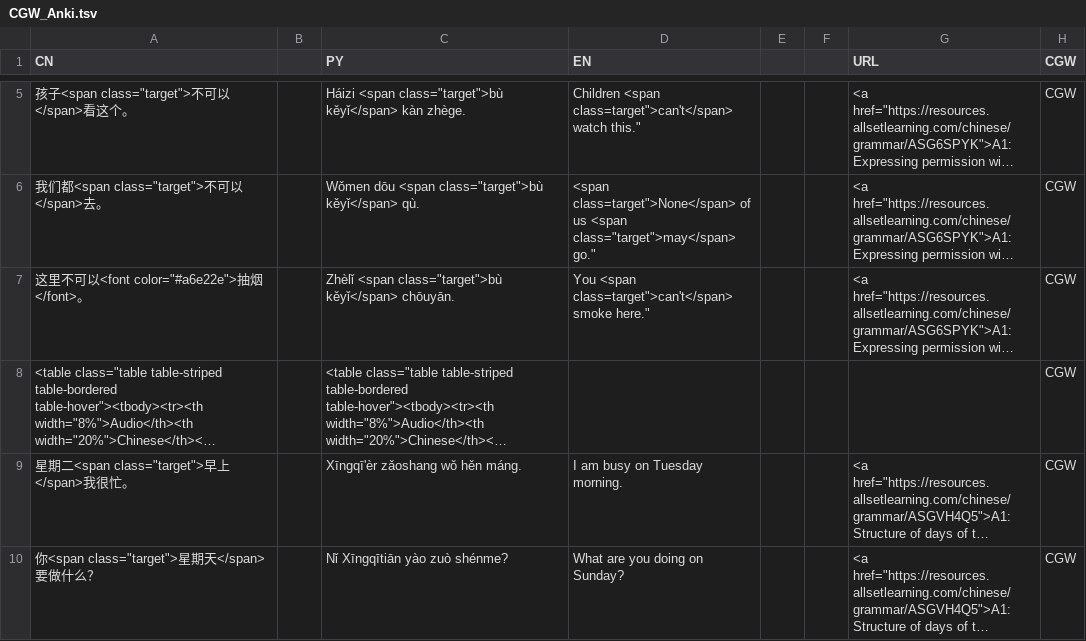
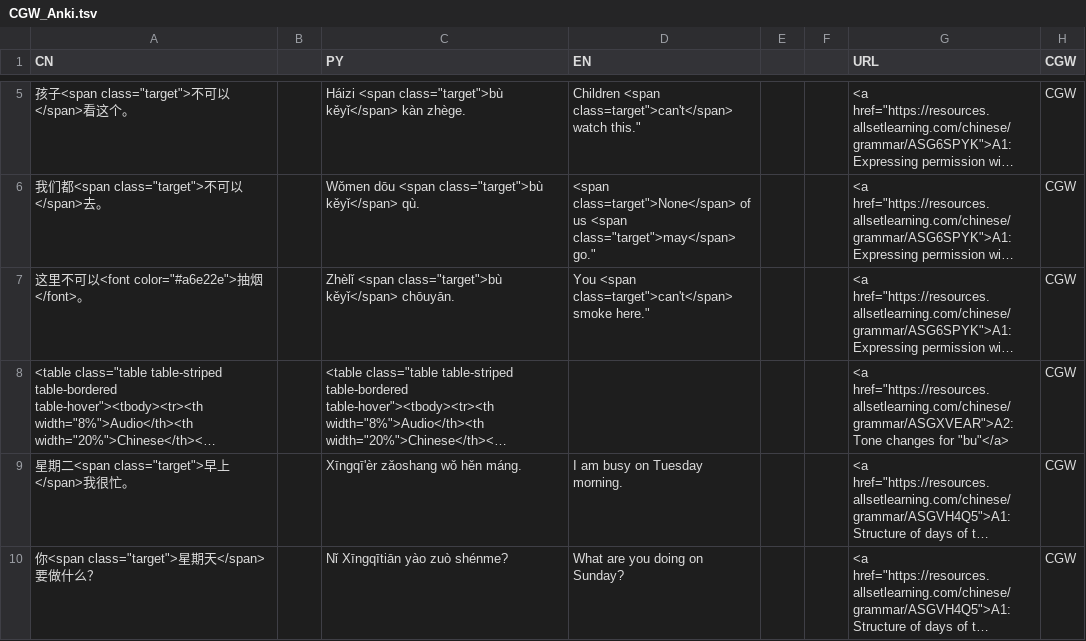
Before and after one commit to pete-debiase/Chinese, a TSV file: Chinese Grammar Wiki/CGW_Anki.tsv, drawn as a sheet; only a part is shown, gaps mark what is left out; long unchanged cells end in …; the diff names each change by its address in the sheet, - before the commit and + after, or states it on an @@ line.

Commit message:
Add URL for special table card

```diff
--- a/Chinese Grammar Wiki/CGW_Anki.tsv
+++ b/Chinese Grammar Wiki/CGW_Anki.tsv
-G8 (URL): (empty)
+G8 (URL): <a href="https://resources.allsetlearning.com/chinese/grammar/ASGXVEAR">A2: Tone changes for "bu"</a>
```
